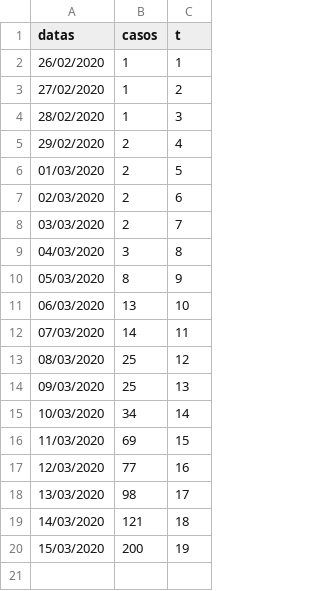
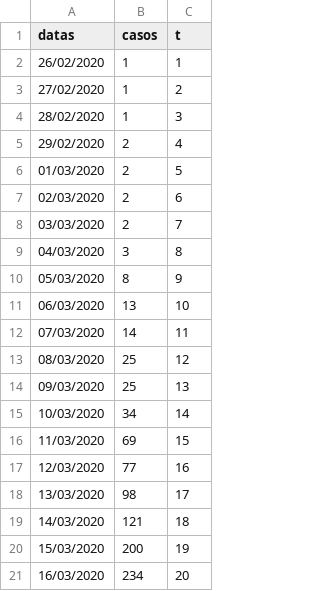
Before and after one commit to higuchip/covid19_brazil, a CSV file: covid19_brasil.csv, drawn as a sheet.

```diff
--- a/covid19_brasil.csv
+++ b/covid19_brasil.csv
@@ -20 +20,2 @@ datas;casos;t
 15/03/2020;200;19
+16/03/2020;234;20
```
Also changed, not shown: 2 other files.
